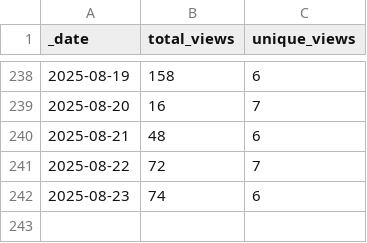
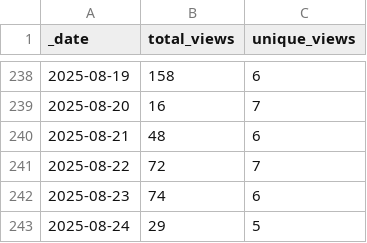
Before and after one commit to korbinib/NMRLipids.github.io, a CSV file: traffic/views.csv, drawn as a sheet; only a part is shown, gaps mark what is left out.

Commit message:
GitHub traffic

```diff
--- a/traffic/views.csv
+++ b/traffic/views.csv
@@ -242 +242,2 @@ _date,total_views,unique_views
 2025-08-23,74,6
+2025-08-24,29,5
```
Also changed, not shown: traffic/clones.csv, 1 other file.
